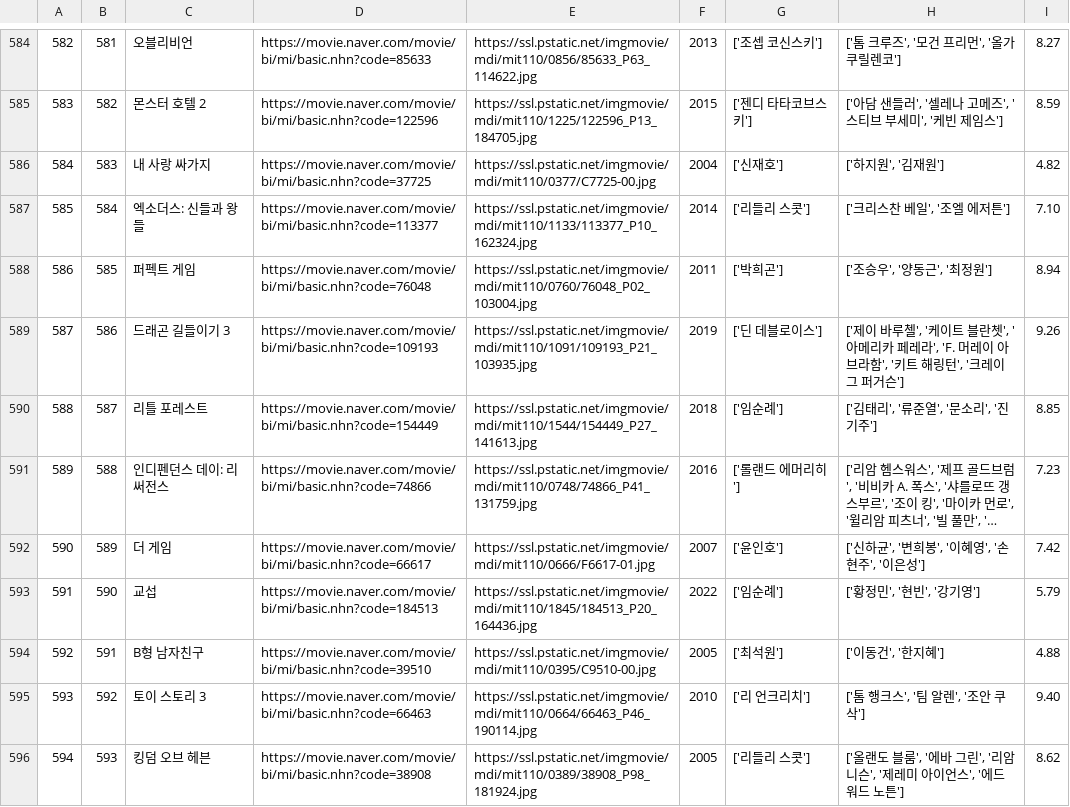
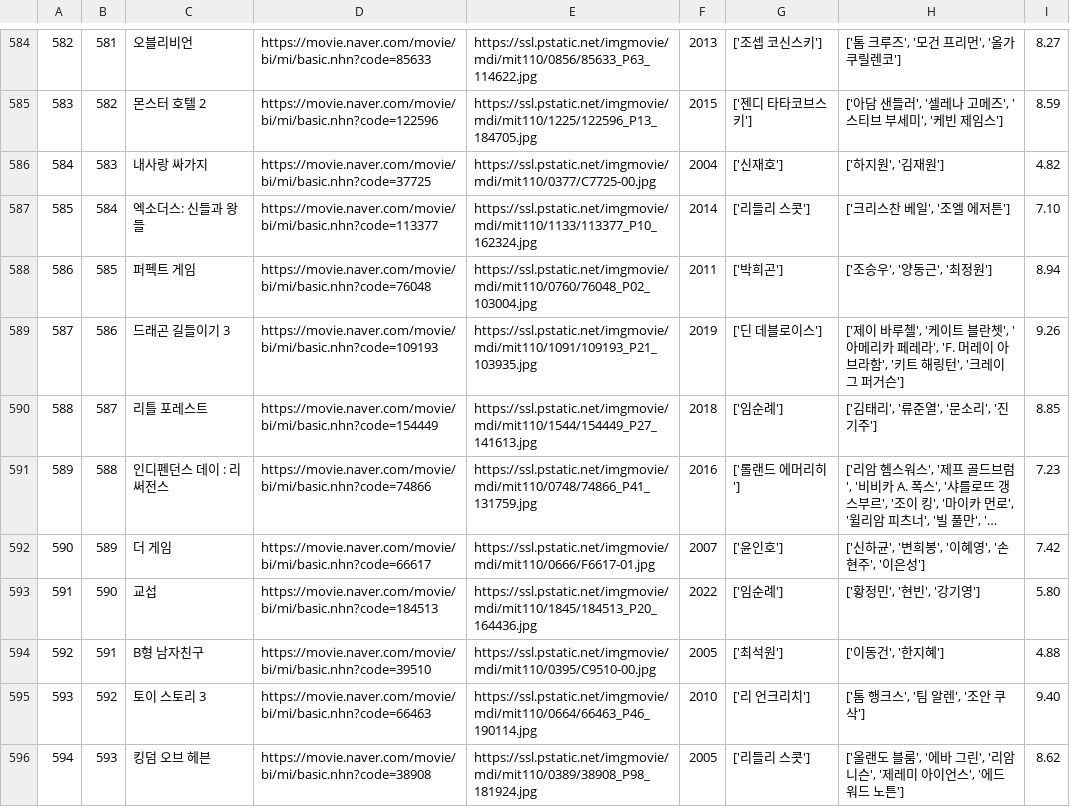
Before and after one commit to Play-Web-miniProject/MovieDL, a CSV file: eyz/files/savepoint1500_df_utf-8.csv, drawn as a sheet; only a part is shown, gaps mark what is left out; long unchanged cells end in …; the diff covers the shown part only; the diff names each change by its address in the sheet, - before the commit and + after, or states it on an @@ line.

```diff
--- a/eyz/files/savepoint1500_df_utf-8.csv
+++ b/eyz/files/savepoint1500_df_utf-8.csv
-C586: 내 사랑 싸가지
+C586: 내사랑 싸가지
-C591: 인디펜던스 데이: 리써전스
+C591: 인디펜던스 데이 : 리써전스
-I593: 5.79
+I593: 5.80
```
Also changed, not shown: 175 edited cells elsewhere in this file, eyz/files/savepoint2000_df_utf-8.csv, eyz/files/savepoint2500_df_utf-8.csv, 10 other files.
